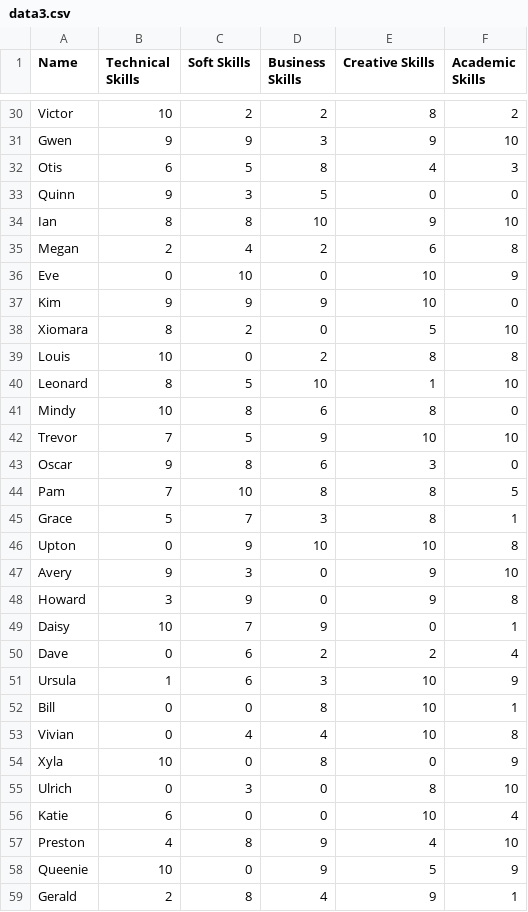
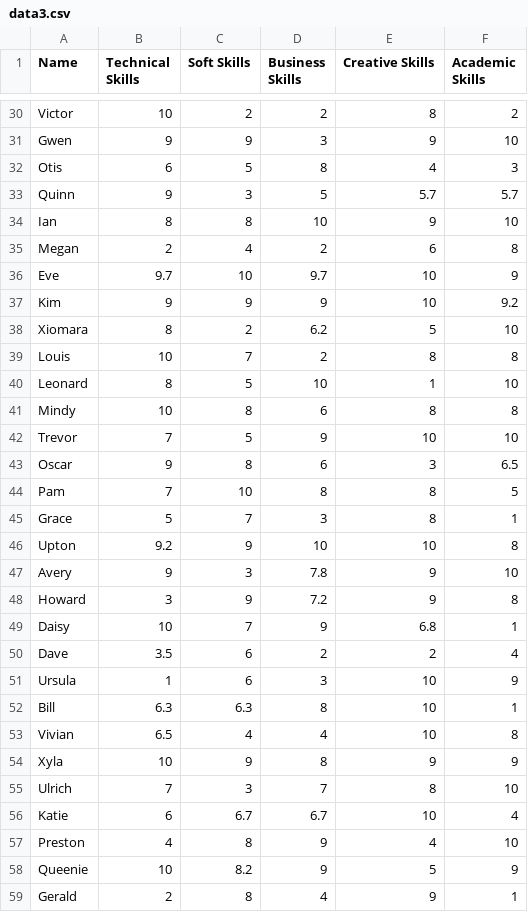
Before and after one commit to m1ckey66063637-cloud/late-group, a CSV file: challenge_day4/fulldata/data3.csv, drawn as a sheet; only a part is shown, gaps mark what is left out; the diff covers the shown part only.

```diff
--- a/challenge_day4/fulldata/data3.csv
+++ b/challenge_day4/fulldata/data3.csv
@@ -32,28 +32,28 @@ Gwen,9,9,3,9,10
 Otis,6,5,8,4,3
-Quinn,9,3,5,0,0
+Quinn,9,3,5,5.7,5.7
 Ian,8,8,10,9,10
 Megan,2,4,2,6,8
-Eve,0,10,0,10,9
-Kim,9,9,9,10,0
-Xiomara,8,2,0,5,10
-Louis,10,0,2,8,8
+Eve,9.7,10,9.7,10,9
+Kim,9,9,9,10,9.2
+Xiomara,8,2,6.2,5,10
+Louis,10,7,2,8,8
 Leonard,8,5,10,1,10
-Mindy,10,8,6,8,0
+Mindy,10,8,6,8,8
 Trevor,7,5,9,10,10
-Oscar,9,8,6,3,0
+Oscar,9,8,6,3,6.5
 Pam,7,10,8,8,5
 Grace,5,7,3,8,1
-Upton,0,9,10,10,8
-Avery,9,3,0,9,10
-Howard,3,9,0,9,8
-Daisy,10,7,9,0,1
-Dave,0,6,2,2,4
+Upton,9.2,9,10,10,8
+Avery,9,3,7.8,9,10
+Howard,3,9,7.2,9,8
+Daisy,10,7,9,6.8,1
+Dave,3.5,6,2,2,4
 Ursula,1,6,3,10,9
-Bill,0,0,8,10,1
-Vivian,0,4,4,10,8
-Xyla,10,0,8,0,9
-Ulrich,0,3,0,8,10
-Katie,6,0,0,10,4
+Bill,6.3,6.3,8,10,1
+Vivian,6.5,4,4,10,8
+Xyla,10,9,8,9,9
+Ulrich,7,3,7,8,10
+Katie,6,6.7,6.7,10,4
 Preston,4,8,9,4,10
-Queenie,10,0,9,5,9
+Queenie,10,8.2,9,5,9
 Gerald,2,8,4,9,1
```
Also changed, not shown: 65 edited cells elsewhere in this file, 5 other files.
